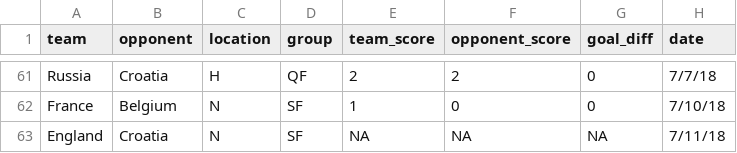
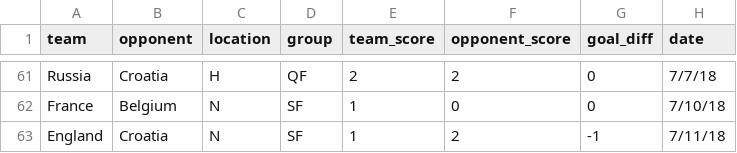
Before and after one commit to lbenz730/world_cup, a CSV file: fixtures.csv, drawn as a sheet; only a part is shown, gaps mark what is left out.

```diff
--- a/fixtures.csv
+++ b/fixtures.csv
@@ -62,2 +62,2 @@ Russia,Croatia,H,QF,2,2,0,7/7/18
 France,Belgium,N,SF,1,0,0,7/10/18
-England,Croatia,N,SF,NA,NA,NA,7/11/18
+England,Croatia,N,SF,1,2,-1,7/11/18
```
Also changed, not shown: rankings.csv.
